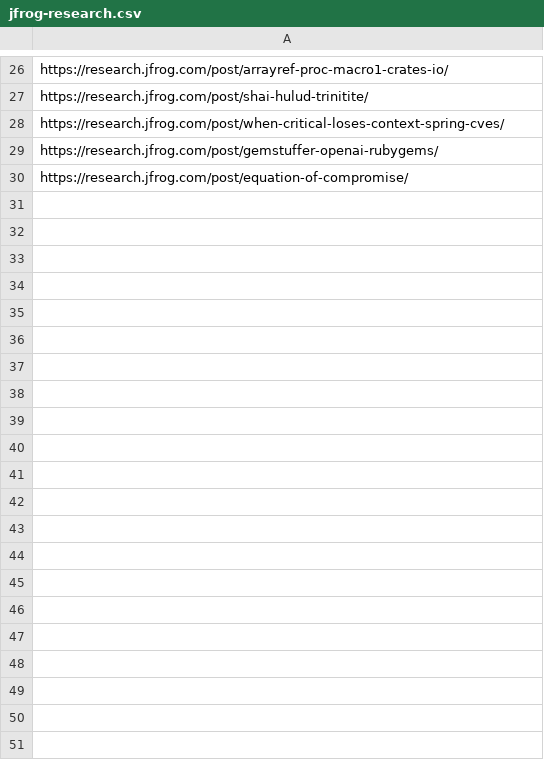
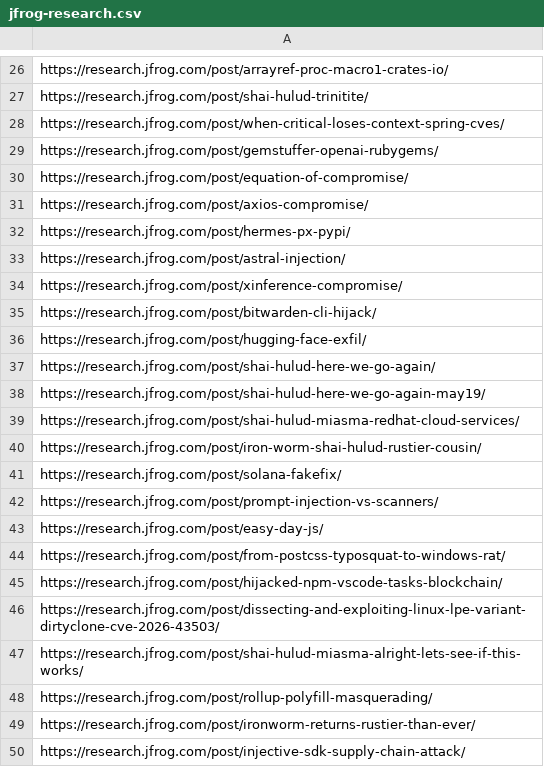
Before and after one commit to KY64/project-chicken, a CSV file: state/jfrog-research.csv, drawn as a sheet; only a part is shown, gaps mark what is left out; the diff covers the shown part only.

```diff
--- a/state/jfrog-research.csv
+++ b/state/jfrog-research.csv
@@ -30 +30,21 @@ https://research.jfrog.com/post/gemstuffer-openai-rubygems/
 https://research.jfrog.com/post/equation-of-compromise/
+https://research.jfrog.com/post/axios-compromise/
+https://research.jfrog.com/post/hermes-px-pypi/
+https://research.jfrog.com/post/astral-injection/
+https://research.jfrog.com/post/xinference-compromise/
+https://research.jfrog.com/post/bitwarden-cli-hijack/
+https://research.jfrog.com/post/hugging-face-exfil/
+https://research.jfrog.com/post/shai-hulud-here-we-go-again/
+https://research.jfrog.com/post/shai-hulud-here-we-go-again-may19/
+https://research.jfrog.com/post/shai-hulud-miasma-redhat-cloud-services/
+https://research.jfrog.com/post/iron-worm-shai-hulud-rustier-cousin/
+https://research.jfrog.com/post/solana-fakefix/
+https://research.jfrog.com/post/prompt-injection-vs-scanners/
+https://research.jfrog.com/post/easy-day-js/
+https://research.jfrog.com/post/from-postcss-typosquat-to-windows-rat/
+https://research.jfrog.com/post/hijacked-npm-vscode-tasks-blockchain/
+https://research.jfrog.com/post/dissecting-and-exploiting-linux-lpe-variant-dirtyclone-cve-2026-43503/
+https://research.jfrog.com/post/shai-hulud-miasma-alright-lets-see-if-this-works/
+https://research.jfrog.com/post/rollup-polyfill-masquerading/
+https://research.jfrog.com/post/ironworm-returns-rustier-than-ever/
+https://research.jfrog.com/post/injective-sdk-supply-chain-attack/
```
Also changed, not shown: 10 added rows elsewhere in this file, state/cure53.csv, state/halcyon-reports.csv, 5 other files.
